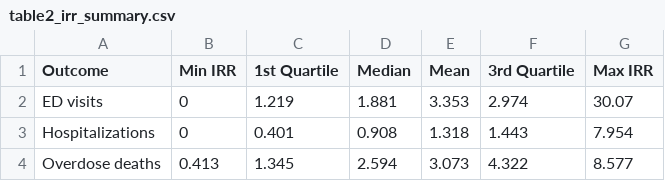
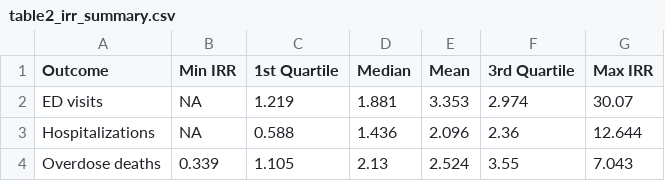
Before and after one commit to bruhdonta/riverside-opioid-analysis, a CSV file: tables/table2_irr_summary.csv, drawn as a sheet.

```diff
--- a/tables/table2_irr_summary.csv
+++ b/tables/table2_irr_summary.csv
@@ -1,4 +1,4 @@
 "Outcome","Min IRR","1st Quartile","Median","Mean","3rd Quartile","Max IRR"
-"ED visits",0,1.219,1.881,3.353,2.974,30.07
-"Hospitalizations",0,0.401,0.908,1.318,1.443,7.954
-"Overdose deaths",0.413,1.345,2.594,3.073,4.322,8.577
+"ED visits",NA,1.219,1.881,3.353,2.974,30.07
+"Hospitalizations",NA,0.588,1.436,2.096,2.36,12.644
+"Overdose deaths",0.339,1.105,2.13,2.524,3.55,7.043
```
Also changed, not shown: data_interim/severity_merged_scaled.csv, data_interim/severity_ols_coefficients.csv, 22 other files.
